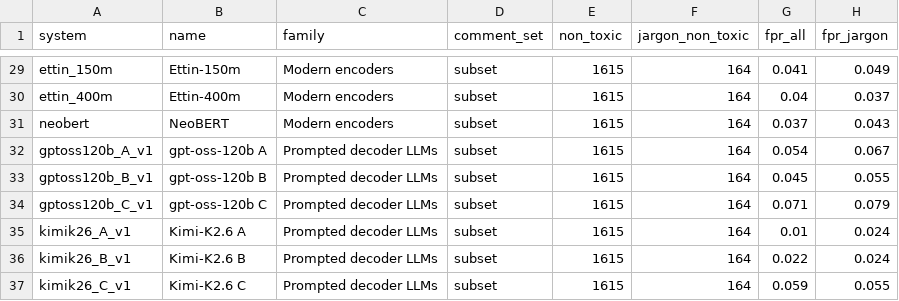
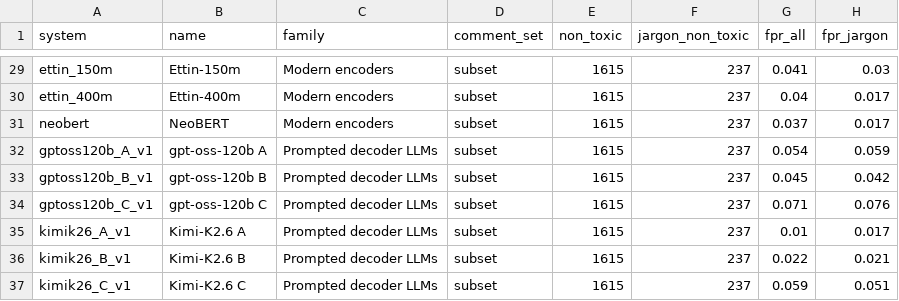
Before and after one commit to pteisb/tdt13-toxicity-project, a CSV file: results/tables/T6_jargon.csv, drawn as a sheet; only a part is shown, gaps mark what is left out; the diff covers the shown part only; the diff names each change by its address in the sheet, - before the commit and + after, or states it on an @@ line.

Commit message:
Base the jargon slice on the SE terms named in the ToxiCR papers

```diff
--- a/results/tables/T6_jargon.csv
+++ b/results/tables/T6_jargon.csv
-F29:F37 (jargon_non_toxic): 164
+F29:F37 (jargon_non_toxic): 237
-H29 (fpr_jargon): 0.049
+H29 (fpr_jargon): 0.03
-H30 (fpr_jargon): 0.037
+H30 (fpr_jargon): 0.017
-H31 (fpr_jargon): 0.043
+H31 (fpr_jargon): 0.017
-H32 (fpr_jargon): 0.067
+H32 (fpr_jargon): 0.059
-H33 (fpr_jargon): 0.055
+H33 (fpr_jargon): 0.042
-H34 (fpr_jargon): 0.079
+H34 (fpr_jargon): 0.076
-H35 (fpr_jargon): 0.024
+H35 (fpr_jargon): 0.017
-H36 (fpr_jargon): 0.024
+H36 (fpr_jargon): 0.021
-H37 (fpr_jargon): 0.055
+H37 (fpr_jargon): 0.051
```
Also changed, not shown: 53 edited cells elsewhere in this file, 5 other files.
